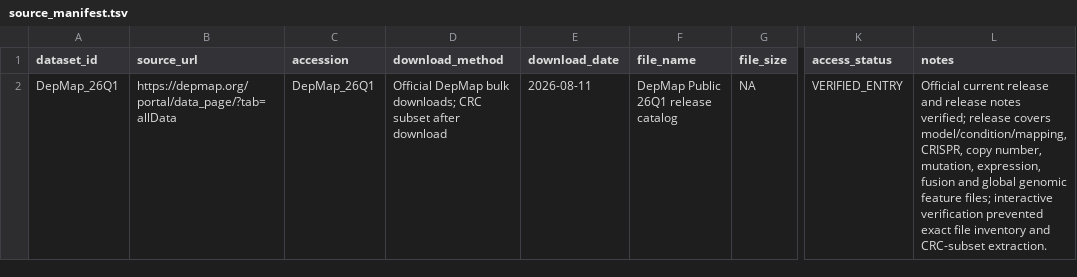
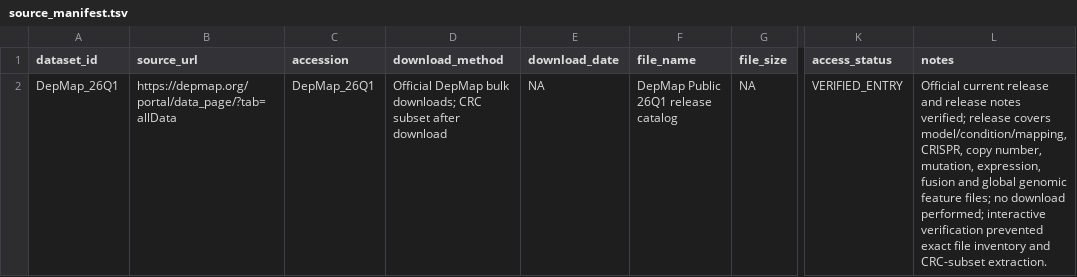
Before and after one commit to leezx/crc-unmet-need-therapeutic-atlas, a TSV file: DATA/registry/DepMap_26Q1/source_manifest.tsv, drawn as a sheet; only a part is shown, gaps mark what is left out; the diff names each change by its address in the sheet, - before the commit and + after, or states it on an @@ line.

Commit message:
docs: fix DepMap no-download date

```diff
--- a/DATA/registry/DepMap_26Q1/source_manifest.tsv
+++ b/DATA/registry/DepMap_26Q1/source_manifest.tsv
-E2 (download_date): 2026-08-11
+E2 (download_date): NA
-L2 (notes): …feature files; interactive verification…
+L2 (notes): …feature files; no download performed; interactive verification…
```
